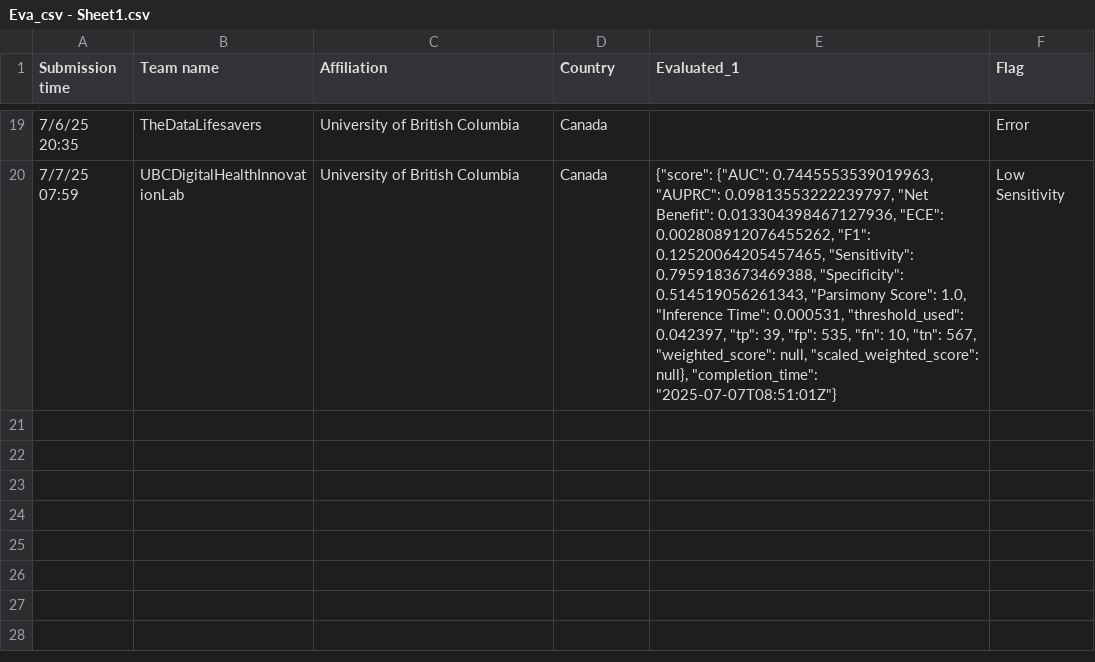
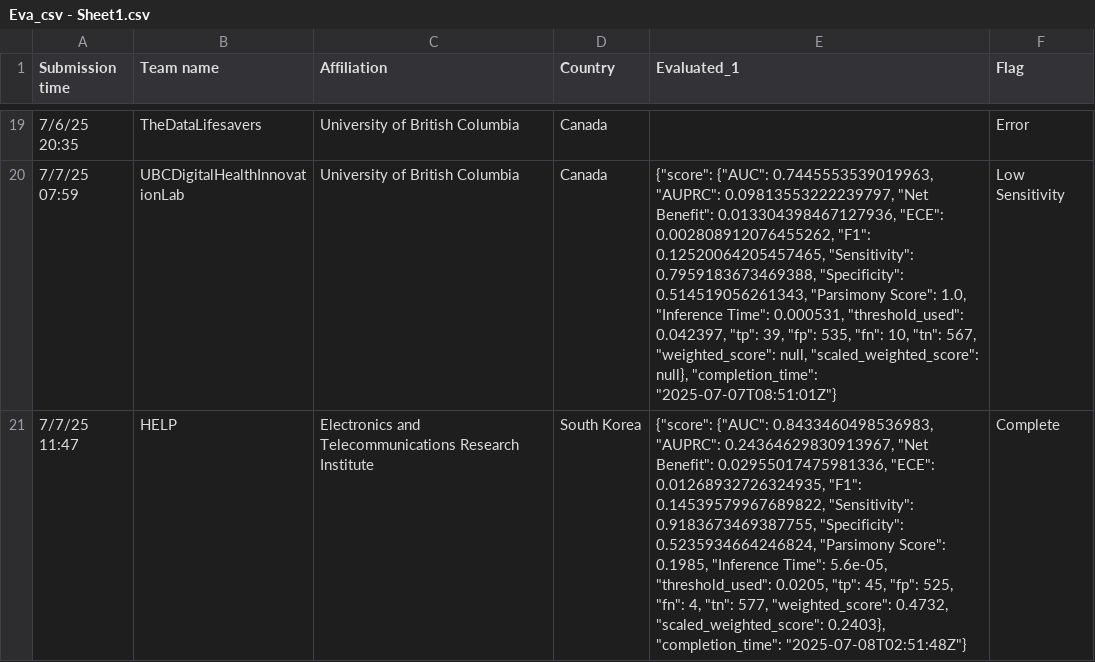
Before and after one commit to aditya1000/Leaderboard-Scoring-Simulation, a CSV file: Eva_csv - Sheet1.csv, drawn as a sheet; only a part is shown, gaps mark what is left out.

Commit message:
Update Eva_csv - Sheet1.csv

```diff
--- a/Eva_csv - Sheet1.csv
+++ b/Eva_csv - Sheet1.csv
@@ -20 +20,2 @@ Submission time,Team name,Affiliation,Country,Evaluated_1,Flag
 7/7/25 07:59,UBCDigitalHealthInnovationLab,University of British Columbia,Canada,"{""score"": {""AUC"": 0.7445553539019963, ""AUPRC"": 0.09813553222239797, ""Net Benefit"": 0.013304398467127936, ""ECE"": 0.002808912076455262, ""F1"": 0.12520064205457465, ""Sensitivity"": 0.7959183673469388, ""Specificity"": 0.514519056261343, ""Parsimony Score"": 1.0, ""Inference Time"": 0.000531, ""threshold_used"": 0.042397, ""tp"": 39, ""fp"": 535, ""fn"": 10, ""tn"": 567, ""weighted_score"": null, ""scaled_weighted_score"": null}, ""completion_time"": ""2025-07-07T08:51:01Z""}",Low Sensitivity
+7/7/25 11:47,HELP,Electronics and Telecommunications Research Institute,South Korea,"{""score"": {""AUC"": 0.8433460498536983, ""AUPRC"": 0.24364629830913967, ""Net Benefit"": 0.02955017475981336, ""ECE"": 0.01268932726324935, ""F1"": 0.14539579967689822, ""Sensitivity"": 0.9183673469387755, ""Specificity"": 0.5235934664246824, ""Parsimony Score"": 0.1985, ""Inference Time"": 5.6e-05, ""threshold_used"": 0.0205, ""tp"": 45, ""fp"": 525, ""fn"": 4, ""tn"": 577, ""weighted_score"": 0.4732, ""scaled_weighted_score"": 0.2403}, ""completion_time"": ""2025-07-08T02:51:48Z""}",Complete
```
